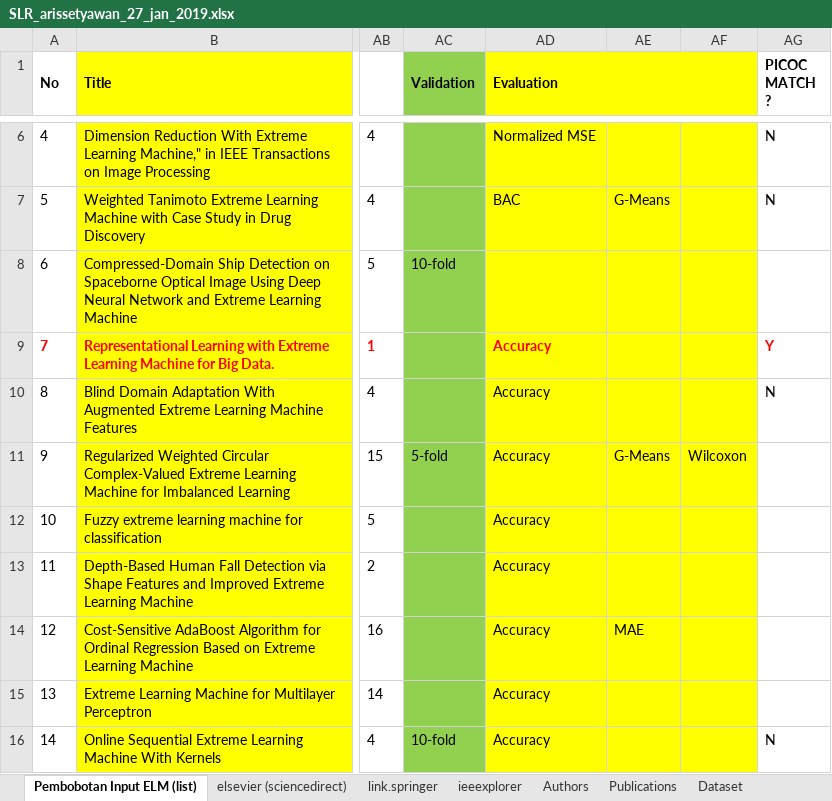
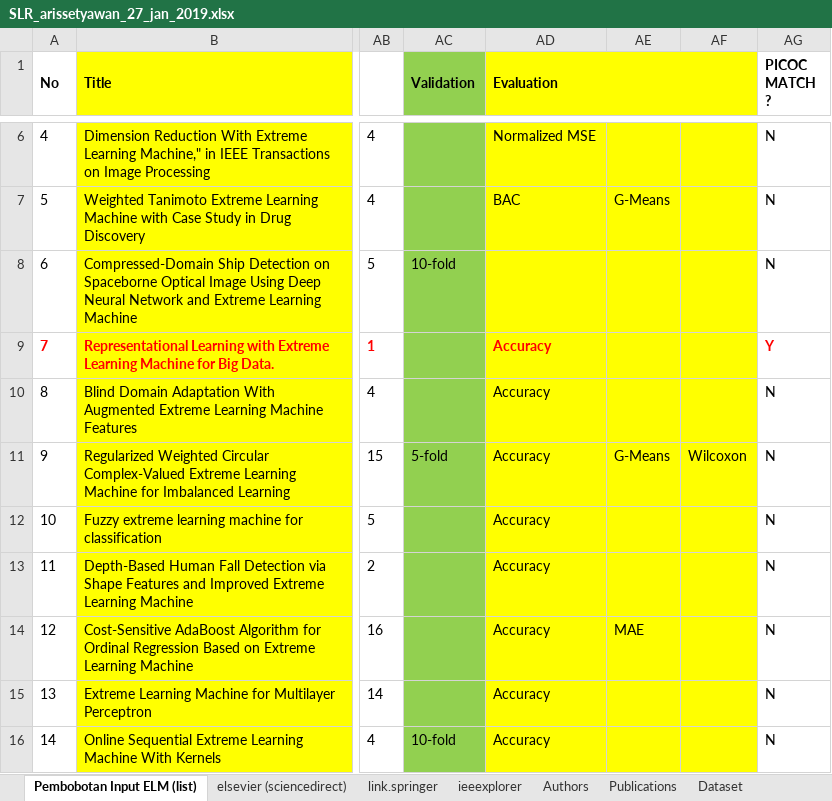
Before and after one commit to nawaytessira/arissetyawan, an Excel workbook: ELM/SLR_arissetyawan_27_jan_2019.xlsx, sheet Pembobotan Input ELM (list), drawn as a sheet; only a part is shown, gaps mark what is left out; values as stored, in another font and other column widths than the file's, no borders; the diff covers the shown part only; the diff names each change by its address in the sheet, - before the commit and + after, or states it on an @@ line.

Commit message:
updates

```diff
--- a/ELM/SLR_arissetyawan_27_jan_2019.xlsx (sheet Pembobotan Input ELM (list))
+++ b/ELM/SLR_arissetyawan_27_jan_2019.xlsx (sheet Pembobotan Input ELM (list))
-AG8 (PICOC MATCH ?): (empty)
+AG8 (PICOC MATCH ?): N
-AG11:AG15 (PICOC MATCH ?): (empty)
+AG11:AG15 (PICOC MATCH ?): N
```
Also changed, not shown: 30 edited cells elsewhere in this sheet, charts or pictures.
